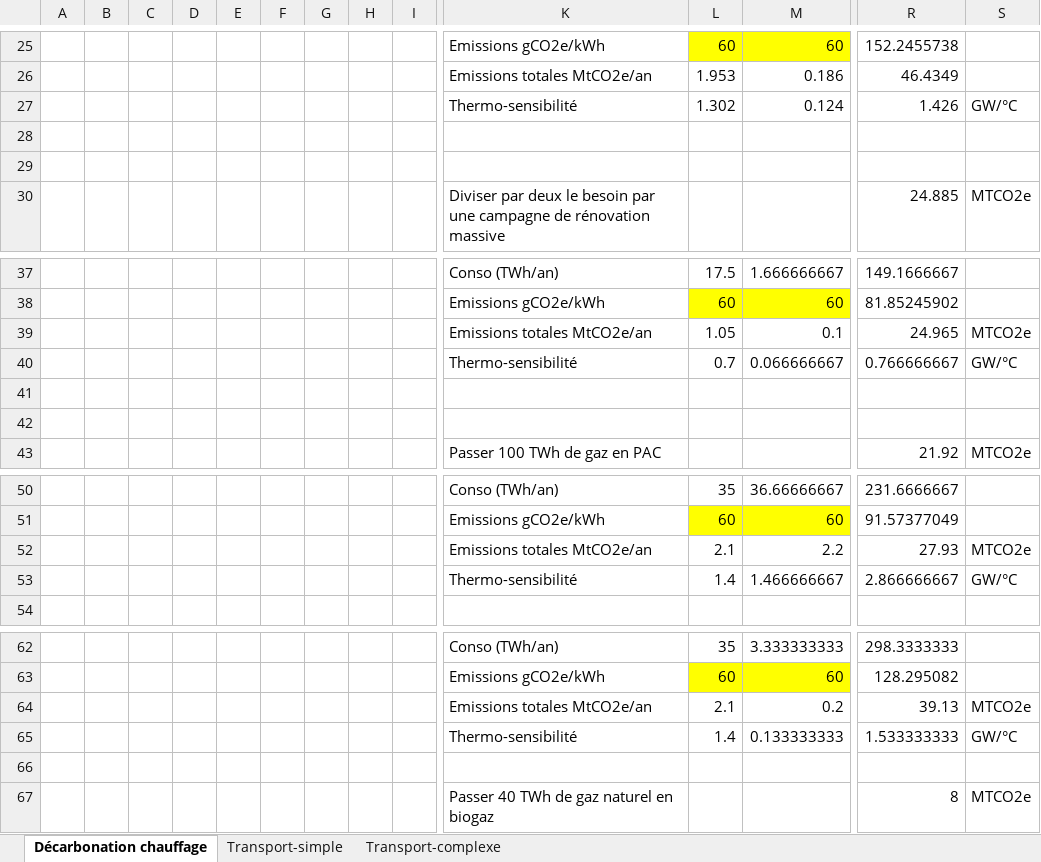
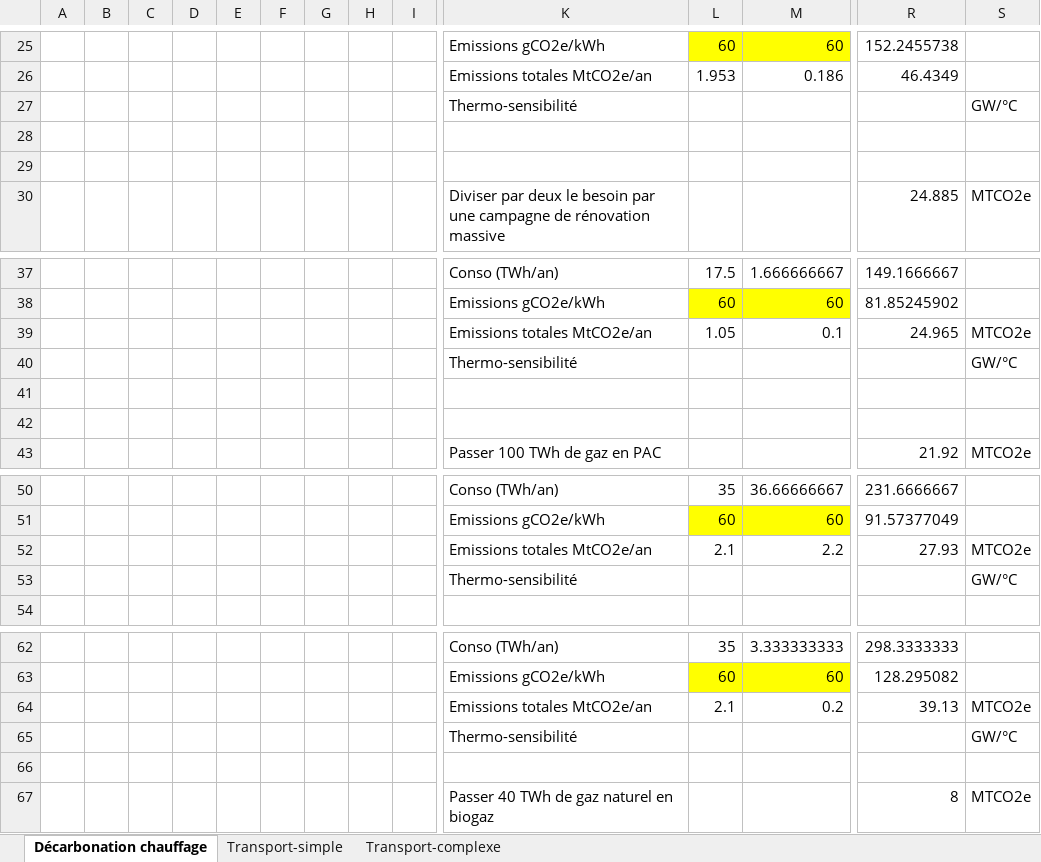
Before and after one commit to robingirard/energy-alternatives, an Excel workbook: assets/data/Decarbonation_correction.xlsx, sheet Décarbonation chauffage, drawn as a sheet; only a part is shown, gaps mark what is left out; values as stored, in another font and other column widths than the file's, no borders; removed rows and columns are numbered as before the commit, all else as after; rows hold the shown columns only; the diff names each change by its address in the sheet, - before the commit and + after, or states it on an @@ line.

```diff
--- a/assets/data/Decarbonation_correction.xlsx (sheet Décarbonation chauffage)
+++ b/assets/data/Decarbonation_correction.xlsx (sheet Décarbonation chauffage)
-row 27:  |  |  |  |  |  |  |  |  | Thermo-sensibilité | 1.302 | 0.124 | 1.426 | GW/°C
+row 27:  |  |  |  |  |  |  |  |  | Thermo-sensibilité |  |  |  | GW/°C
-row 40:  |  |  |  |  |  |  |  |  | Thermo-sensibilité | 0.7 | 0.066666667 | 0.766666667 | GW/°C
+row 40:  |  |  |  |  |  |  |  |  | Thermo-sensibilité |  |  |  | GW/°C
-row 53:  |  |  |  |  |  |  |  |  | Thermo-sensibilité | 1.4 | 1.466666667 | 2.866666667 | GW/°C
+row 53:  |  |  |  |  |  |  |  |  | Thermo-sensibilité |  |  |  | GW/°C
-row 65:  |  |  |  |  |  |  |  |  | Thermo-sensibilité | 1.4 | 0.133333333 | 1.533333333 | GW/°C
+row 65:  |  |  |  |  |  |  |  |  | Thermo-sensibilité |  |  |  | GW/°C
```
Also changed, not shown: sheet Transport-simple, formulas that keep their value, assets/data/Decarbonation.xlsx, 1 other file.
